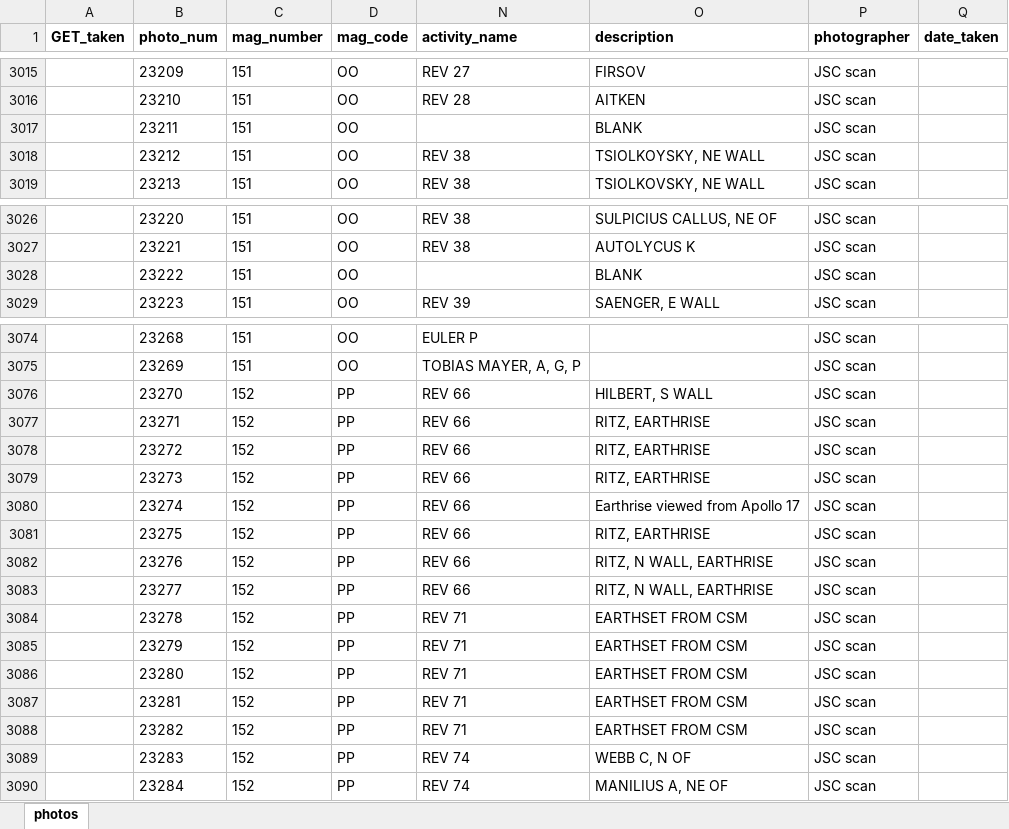
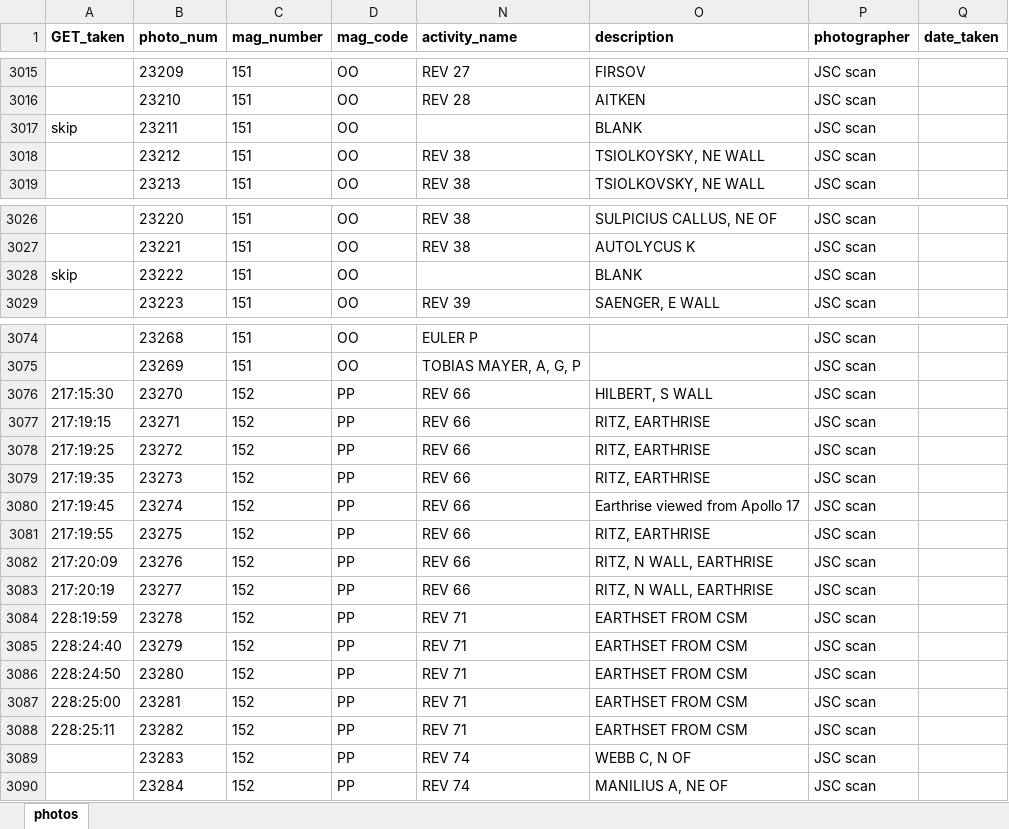
Before and after one commit to bfeist/ApolloInRealTime, an Excel workbook: MISSION_DATA/photos.xlsx, sheet photos, drawn as a sheet; only a part is shown, gaps mark what is left out; values as stored, in another font and other column widths than the file's, no borders; the diff covers the shown part only; the diff names each change by its address in the sheet, - before the commit and + after, or states it on an @@ line.

Commit message:
Utterance prepend and append on scroll. Timing of TEC EVA photos.

```diff
--- a/MISSION_DATA/photos.xlsx (sheet photos)
+++ b/MISSION_DATA/photos.xlsx (sheet photos)
-A3017 (GET_taken): (empty)
+A3017 (GET_taken): skip
-A3028 (GET_taken): (empty)
+A3028 (GET_taken): skip
-A3076 (GET_taken): (empty)
+A3076 (GET_taken): 217:15:30
-A3077 (GET_taken): (empty)
+A3077 (GET_taken): 217:19:15
-A3078 (GET_taken): (empty)
+A3078 (GET_taken): 217:19:25
-A3079 (GET_taken): (empty)
+A3079 (GET_taken): 217:19:35
-A3080 (GET_taken): (empty)
+A3080 (GET_taken): 217:19:45
-A3081 (GET_taken): (empty)
+A3081 (GET_taken): 217:19:55
-A3082 (GET_taken): (empty)
+A3082 (GET_taken): 217:20:09
-A3083 (GET_taken): (empty)
+A3083 (GET_taken): 217:20:19
-A3084 (GET_taken): (empty)
+A3084 (GET_taken): 228:19:59
-A3085 (GET_taken): (empty)
+A3085 (GET_taken): 228:24:40
-A3086 (GET_taken): (empty)
+A3086 (GET_taken): 228:24:50
-A3087 (GET_taken): (empty)
+A3087 (GET_taken): 228:25:00
-A3088 (GET_taken): (empty)
+A3088 (GET_taken): 228:25:11
```
Also changed, not shown: 104 edited cells elsewhere in this sheet, 6 other files.
